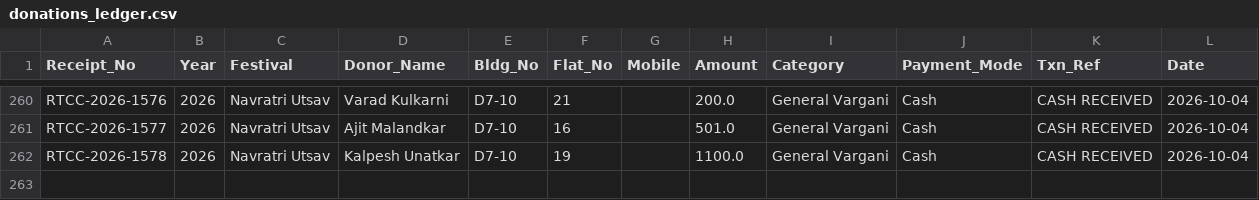
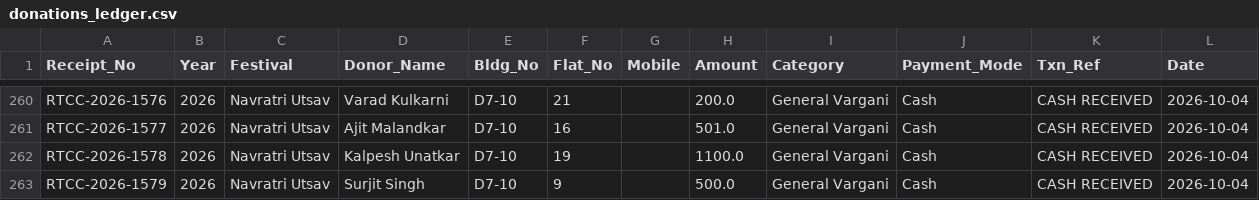
Before and after one commit to surendalvi/rtcc-festival-app, a CSV file: donations_ledger.csv, drawn as a sheet; only a part is shown, gaps mark what is left out; the diff names each change by its address in the sheet, - before the commit and + after, or states it on an @@ line.

Commit message:
Auto-backup donations_ledger.csv

```diff
--- a/donations_ledger.csv
+++ b/donations_ledger.csv
+row 263: RTCC-2026-1579 | 2026 | Navratri Utsav | Surjit Singh | D7-10 | 9 |  | 500.0 | General Vargani | Cash | CASH RECEIVED | 2026-10-04
```
